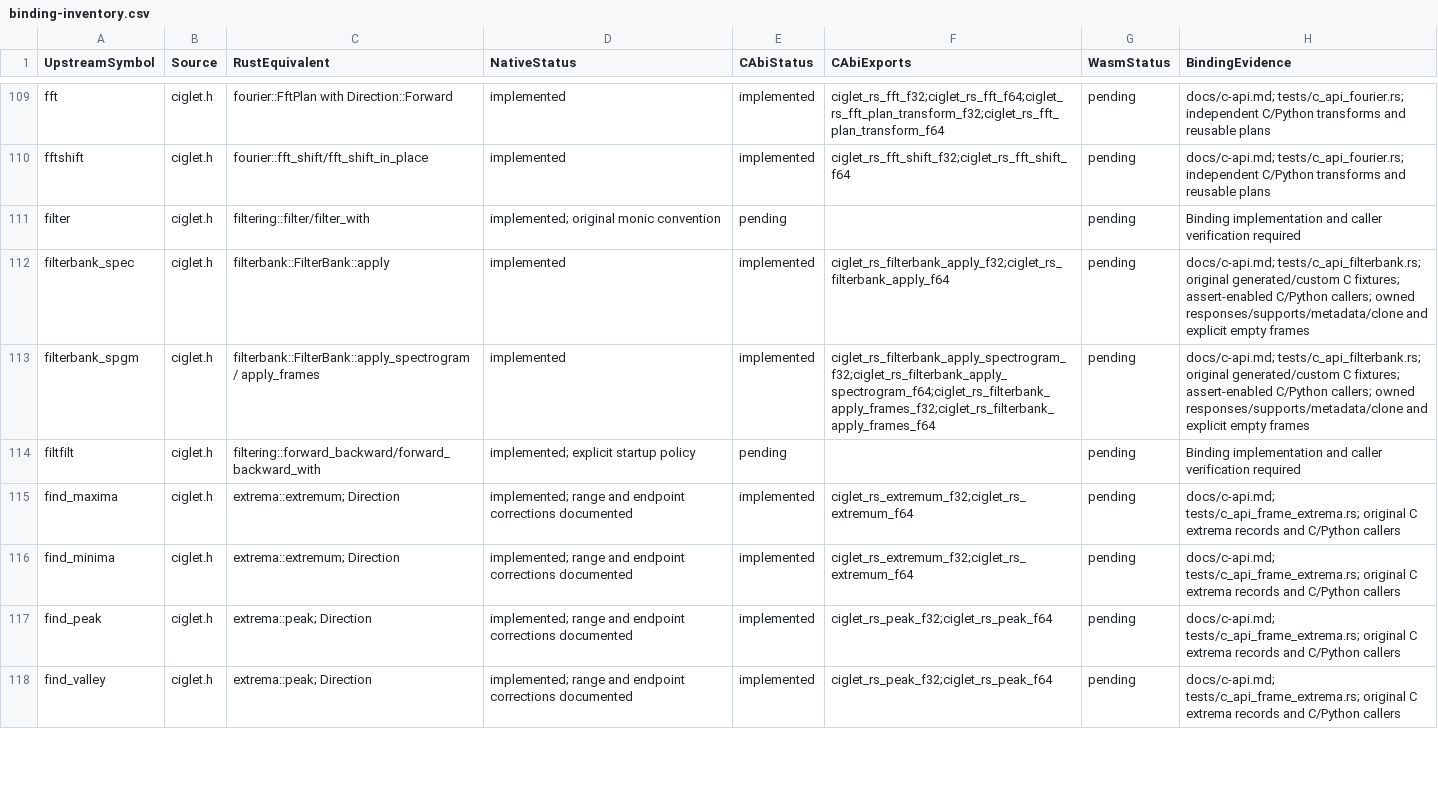
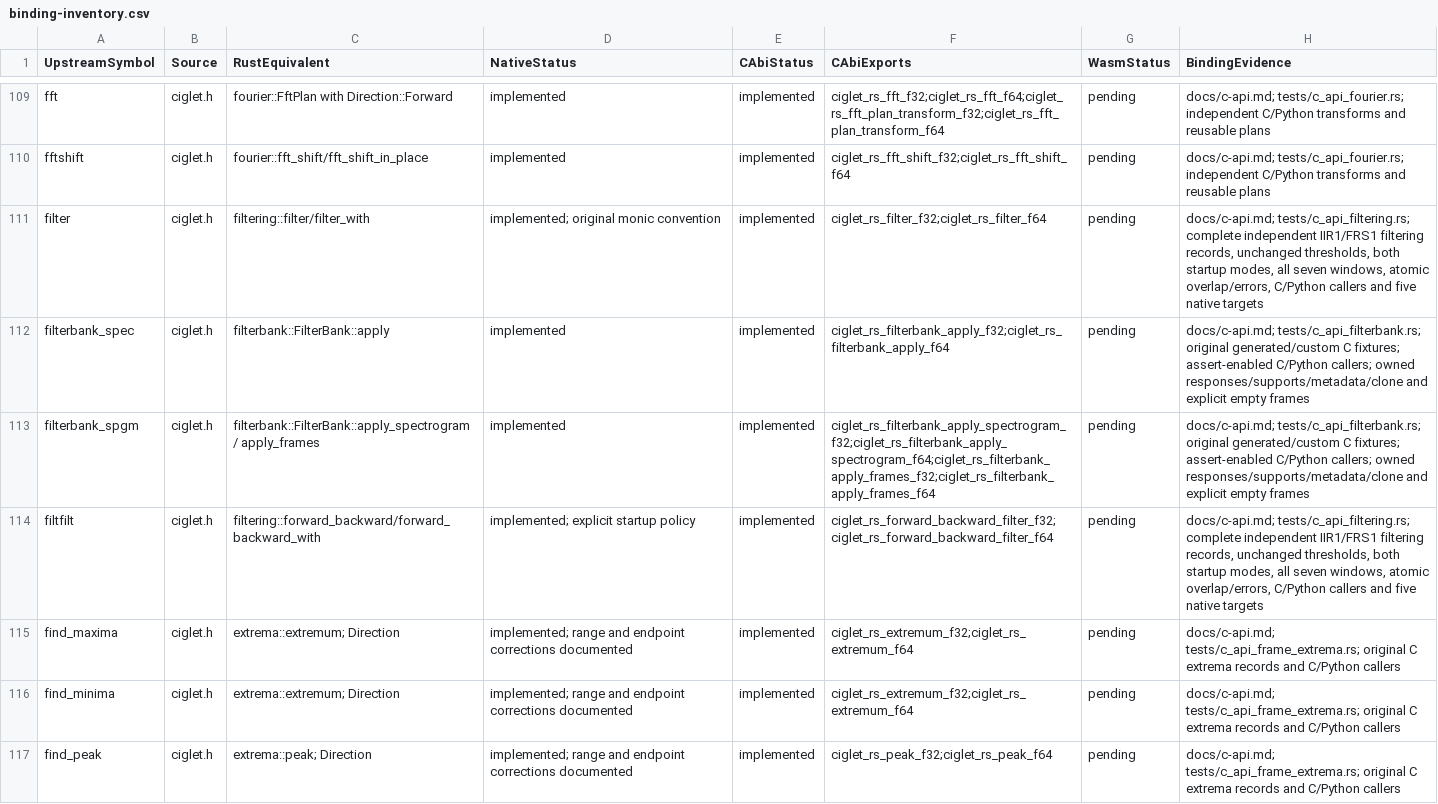
Before and after one commit to Lqm1/ciglet-rs, a CSV file: docs/binding-inventory.csv, drawn as a sheet; only a part is shown, gaps mark what is left out; the shorter side is filled out with more unchanged rows; the diff covers the shown part only.

Commit message:
feat: expose complete FIR and recursive filtering through C

```diff
--- a/docs/binding-inventory.csv
+++ b/docs/binding-inventory.csv
@@ -110,6 +110,6 @@
 "fftshift","ciglet.h","fourier::fft_shift/fft_shift_in_place","implemented","implemented","ciglet_rs_fft_shift_f32;ciglet_rs_fft_shift_f64","pending","docs/c-api.md; tests/c_api_fourier.rs; independent C/Python transforms and reusable plans"
-"filter","ciglet.h","filtering::filter/filter_with","implemented; original monic convention","pending","","pending","Binding implementation and caller verification required"
+"filter","ciglet.h","filtering::filter/filter_with","implemented; original monic convention","implemented","ciglet_rs_filter_f32;ciglet_rs_filter_f64","pending","docs/c-api.md; tests/c_api_filtering.rs; complete independent IIR1/FRS1 filtering records, unchanged thresholds, both startup modes, all seven windows, atomic overlap/errors, C/Python callers and five native targets"
 "filterbank_spec","ciglet.h","filterbank::FilterBank::apply","implemented","implemented","ciglet_rs_filterbank_apply_f32;ciglet_rs_filterbank_apply_f64","pending","docs/c-api.md; tests/c_api_filterbank.rs; original generated/custom C fixtures; assert-enabled C/Python callers; owned responses/supports/metadata/clone and explicit empty frames"
 "filterbank_spgm","ciglet.h","filterbank::FilterBank::apply_spectrogram / apply_frames","implemented","implemented","ciglet_rs_filterbank_apply_spectrogram_f32;ciglet_rs_filterbank_apply_spectrogram_f64;ciglet_rs_filterbank_apply_frames_f32;ciglet_rs_filterbank_apply_frames_f64","pending","docs/c-api.md; tests/c_api_filterbank.rs; original generated/custom C fixtures; assert-enabled C/Python callers; owned responses/supports/metadata/clone and explicit empty frames"
-"filtfilt","ciglet.h","filtering::forward_backward/forward_backward_with","implemented; explicit startup policy","pending","","pending","Binding implementation and caller verification required"
+"filtfilt","ciglet.h","filtering::forward_backward/forward_backward_with","implemented; explicit startup policy","implemented","ciglet_rs_forward_backward_filter_f32;ciglet_rs_forward_backward_filter_f64","pending","docs/c-api.md; tests/c_api_filtering.rs; complete independent IIR1/FRS1 filtering records, unchanged thresholds, both startup modes, all seven windows, atomic overlap/errors, C/Python callers and five native targets"
 "find_maxima","ciglet.h","extrema::extremum; Direction","implemented; range and endpoint corrections documented","implemented","ciglet_rs_extremum_f32;ciglet_rs_extremum_f64","pending","docs/c-api.md; tests/c_api_frame_extrema.rs; original C extrema records and C/Python callers"
```
Also changed, not shown: 18 edited cells elsewhere in this file, 9 other files.
